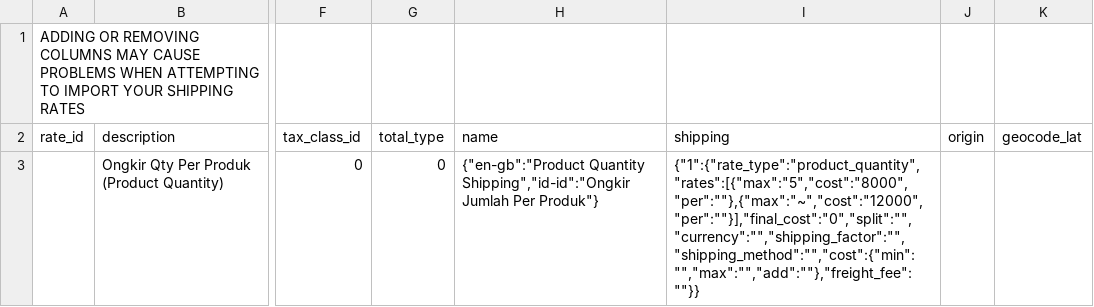
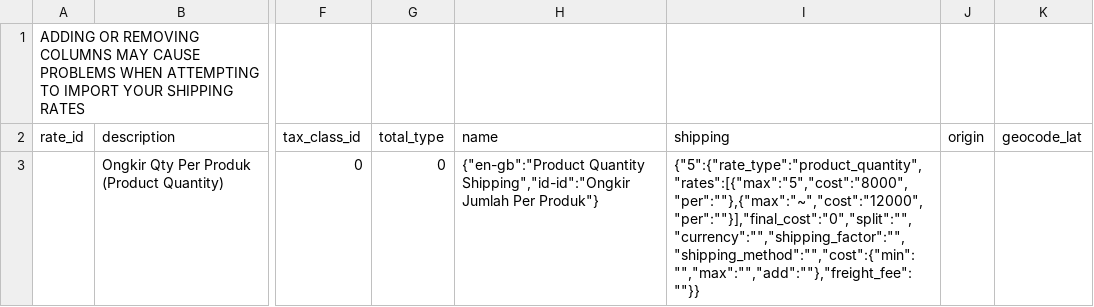
Before and after one commit to AwanArdy/phpext, a CSV file: csv-shipping-rates/3-product-quantity-bertingkat.csv, drawn as a sheet; only a part is shown, gaps mark what is left out; the diff names each change by its address in the sheet, - before the commit and + after, or states it on an @@ line.

```diff
--- a/csv-shipping-rates/3-product-quantity-bertingkat.csv
+++ b/csv-shipping-rates/3-product-quantity-bertingkat.csv
-I3 (shipping): {"1":{"rate_type":"product_quantity","rates":[{"max":"5","cost":"8000","per":""},{"max":"~","cost":"12000","per":""}],"final_cost":"0","split":"","currency":"","shipping_factor":"","shipping_method":"","cost":{"min":"","max":"","add":""},"freight_fee":""}}
+I3 (shipping): {"5":{"rate_type":"product_quantity","rates":[{"max":"5","cost":"8000","per":""},{"max":"~","cost":"12000","per":""}],"final_cost":"0","split":"","currency":"","shipping_factor":"","shipping_method":"","cost":{"min":"","max":"","add":""},"freight_fee":""}}
```
Also changed, not shown: csv-shipping-rates/1-cart-quantity-bertingkat.csv, csv-shipping-rates/2-cart-quantity-kumulatif.csv, 1 other file.
